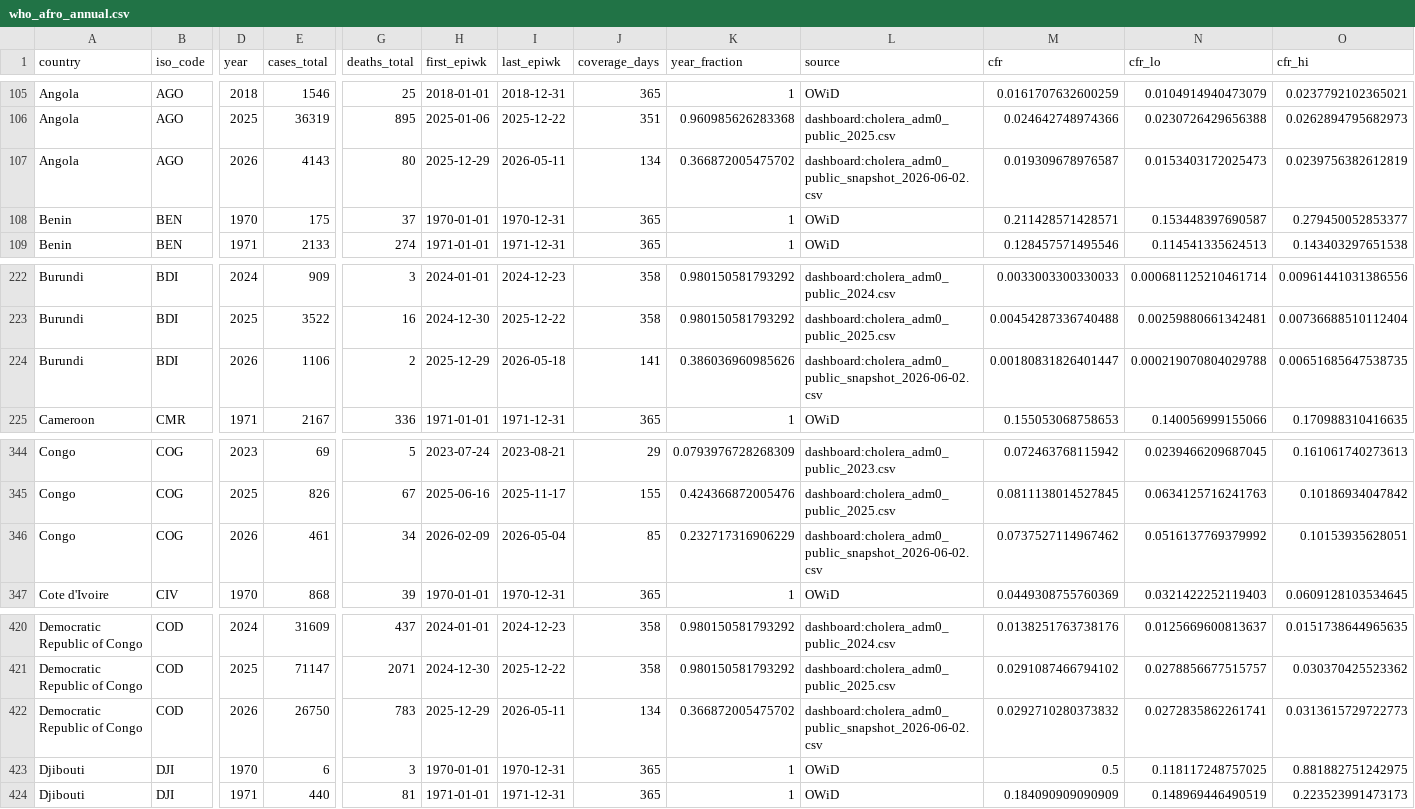
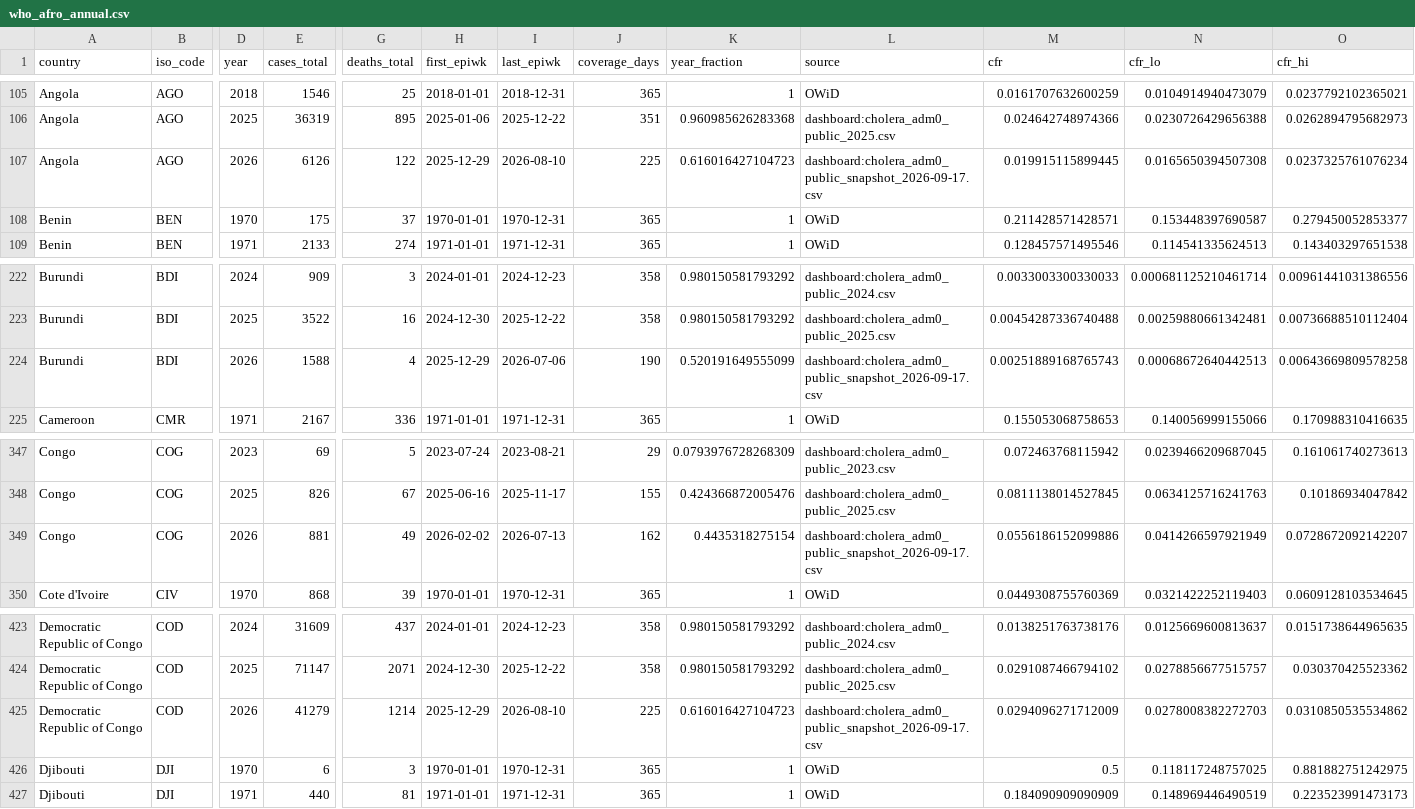
Before and after one commit to InstituteforDiseaseModeling/MOSAIC-data, a CSV file: processed/WHO/annual/who_afro_annual.csv, drawn as a sheet; only a part is shown, gaps mark what is left out; addresses are those after the commit; the diff covers the shown part only; the diff names each change by its address in the sheet, - before the commit and + after, or states it on an @@ line.

```diff
--- a/processed/WHO/annual/who_afro_annual.csv
+++ b/processed/WHO/annual/who_afro_annual.csv
-E107 (cases_total): 4143
+E107 (cases_total): 6126
-G107 (deaths_total): 80
+G107 (deaths_total): 122
-I107 (last_epiwk): 2026-05-11
+I107 (last_epiwk): 2026-08-10
-J107 (coverage_days): 134
+J107 (coverage_days): 225
-K107 (year_fraction): 0.366872005475702
+K107 (year_fraction): 0.616016427104723
-L107 (source): dashboard:cholera_adm0_public_snapshot_2026-06-02.csv
+L107 (source): dashboard:cholera_adm0_public_snapshot_2026-09-17.csv
-M107 (cfr): 0.019309678976587
+M107 (cfr): 0.019915115899445
-N107 (cfr_lo): 0.0153403172025473
+N107 (cfr_lo): 0.0165650394507308
-O107 (cfr_hi): 0.0239756382612819
+O107 (cfr_hi): 0.0237325761076234
-E224 (cases_total): 1106
+E224 (cases_total): 1588
-G224 (deaths_total): 2
+G224 (deaths_total): 4
-I224 (last_epiwk): 2026-05-18
+I224 (last_epiwk): 2026-07-06
-J224 (coverage_days): 141
+J224 (coverage_days): 190
-K224 (year_fraction): 0.386036960985626
+K224 (year_fraction): 0.520191649555099
-L224 (source): dashboard:cholera_adm0_public_snapshot_2026-06-02.csv
+L224 (source): dashboard:cholera_adm0_public_snapshot_2026-09-17.csv
-M224 (cfr): 0.00180831826401447
+M224 (cfr): 0.00251889168765743
-N224 (cfr_lo): 0.000219070804029788
+N224 (cfr_lo): 0.00068672640442513
-O224 (cfr_hi): 0.00651685647538735
+O224 (cfr_hi): 0.00643669809578258
-E349 (cases_total): 461
+E349 (cases_total): 881
-G349 (deaths_total): 34
+G349 (deaths_total): 49
-H349 (first_epiwk): 2026-02-09
+H349 (first_epiwk): 2026-02-02
-I349 (last_epiwk): 2026-05-04
+I349 (last_epiwk): 2026-07-13
-J349 (coverage_days): 85
+J349 (coverage_days): 162
-K349 (year_fraction): 0.232717316906229
+K349 (year_fraction): 0.4435318275154
-L349 (source): dashboard:cholera_adm0_public_snapshot_2026-06-02.csv
+L349 (source): dashboard:cholera_adm0_public_snapshot_2026-09-17.csv
-M349 (cfr): 0.0737527114967462
+M349 (cfr): 0.0556186152099886
-N349 (cfr_lo): 0.0516137769379992
+N349 (cfr_lo): 0.0414266597921949
-O349 (cfr_hi): 0.10153935628051
+O349 (cfr_hi): 0.0728672092142207
-E425 (cases_total): 26750
+E425 (cases_total): 41279
-G425 (deaths_total): 783
+G425 (deaths_total): 1214
-I425 (last_epiwk): 2026-05-11
+I425 (last_epiwk): 2026-08-10
-J425 (coverage_days): 134
+J425 (coverage_days): 225
-K425 (year_fraction): 0.366872005475702
+K425 (year_fraction): 0.616016427104723
-L425 (source): dashboard:cholera_adm0_public_snapshot_2026-06-02.csv
+L425 (source): dashboard:cholera_adm0_public_snapshot_2026-09-17.csv
-M425 (cfr): 0.0292710280373832
+M425 (cfr): 0.0294096271712009
-N425 (cfr_lo): 0.0272835862261741
+N425 (cfr_lo): 0.0278008382272703
-O425 (cfr_hi): 0.0313615729722773
+O425 (cfr_hi): 0.0310850535534862
```
Also changed, not shown: 5 added rows and 50 edited cells elsewhere in this file, processed/WHO/annual/case_fatality_ratio_2014_2026.csv.
